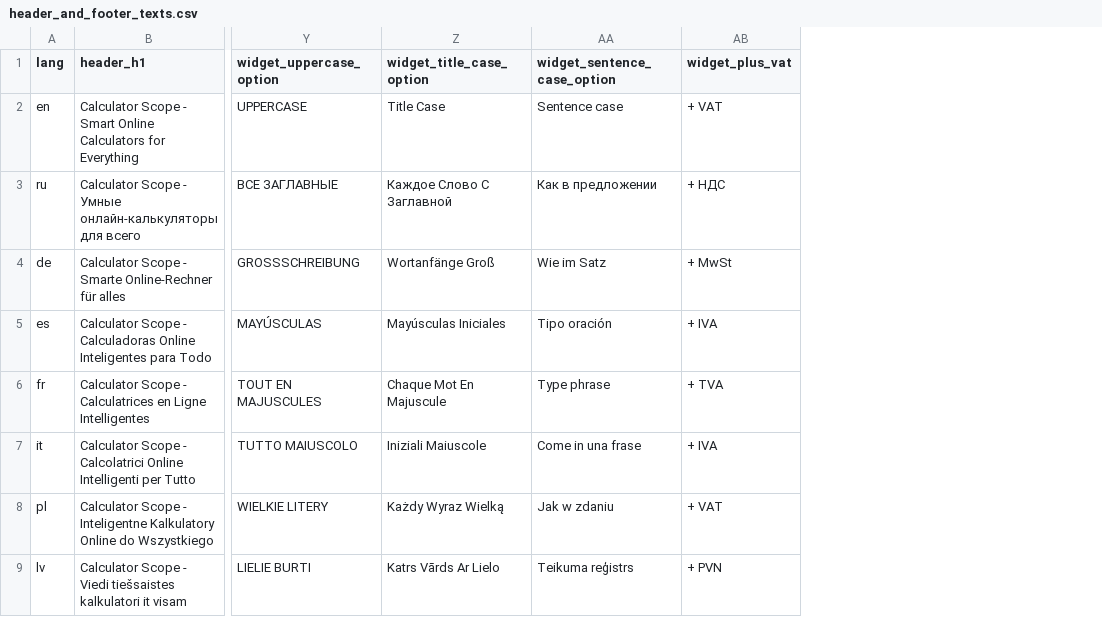
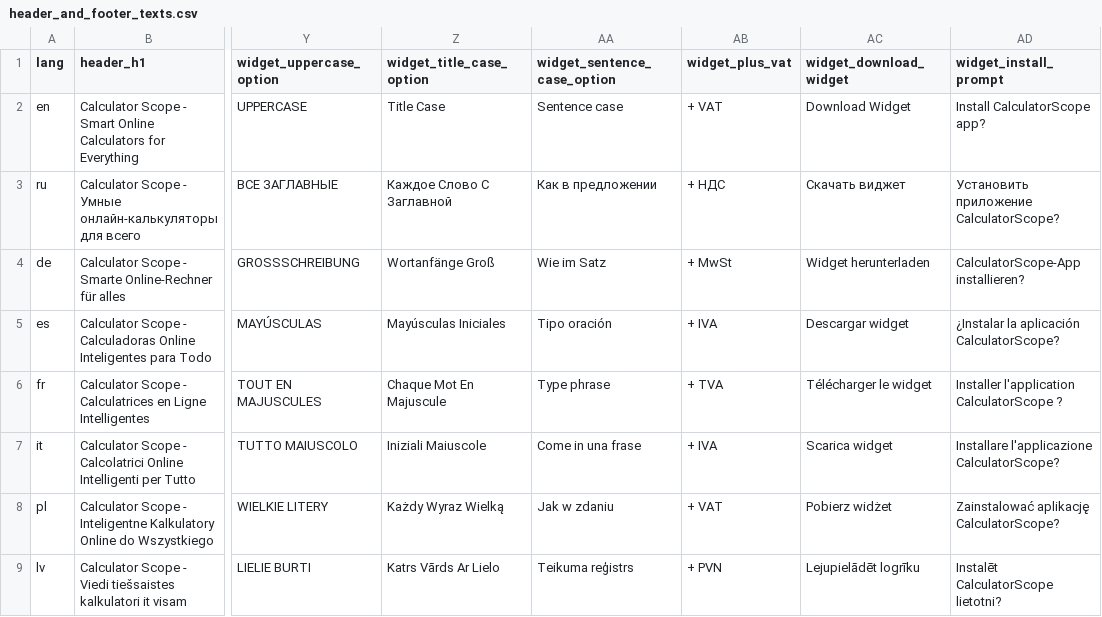
Before and after one commit to gunaridze/calculatorscope, a CSV file: scripts/header_and_footer_texts.csv, drawn as a sheet; only a part is shown, gaps mark what is left out; the diff names each change by its address in the sheet, - before the commit and + after, or states it on an @@ line.

Commit message:
pwa app widget

```diff
--- a/scripts/header_and_footer_texts.csv
+++ b/scripts/header_and_footer_texts.csv
+column AC (widget_download_widget), rows 2-9: Download Widget | Скачать виджет | Widget herunterladen | Descargar widget | Télécharger le widget | Scarica widget | Pobierz widżet | Lejupielādēt logrīku
+column AD (widget_install_prompt), rows 2-9: Install CalculatorScope app? | Установить приложение CalculatorScope? | CalculatorScope-App installieren? | ¿Instalar la aplicación CalculatorScope? | Installer l'application CalculatorScope ? | Installare l'applicazione CalculatorScope? | Zainstalować aplikację CalculatorScope? | Instalēt CalculatorScope lietotni?
```
Also changed, not shown: 9 other files.
